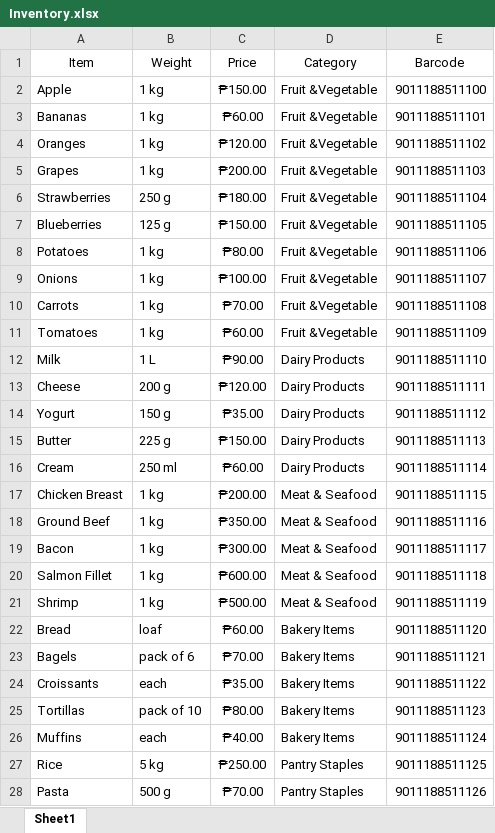
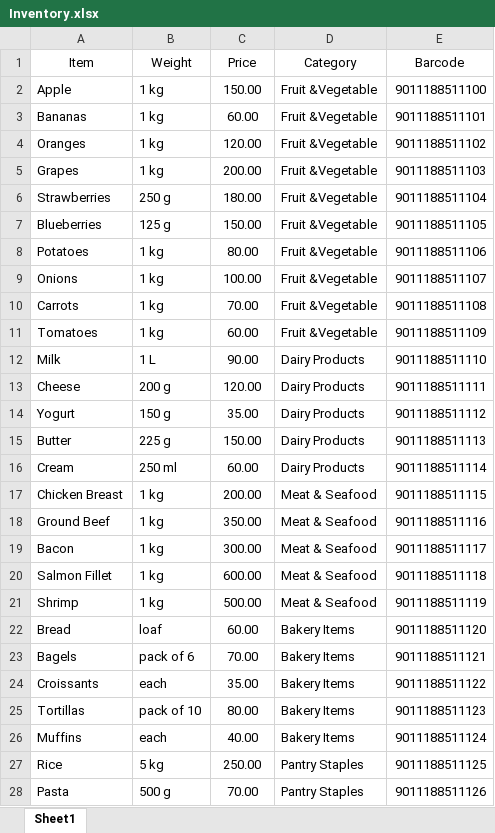
Before and after one commit to MachuJay/NIT-Lucky-9-Capstone, an Excel workbook: Resources/Inventory.xlsx, sheet Sheet1, drawn as a sheet; only a part is shown; values as stored, in another font and other column widths than the file's, no borders; the diff covers the shown part only; the diff names each change by its address in the sheet, - before the commit and + after, or states it on an @@ line.

```diff
--- a/Resources/Inventory.xlsx (sheet Sheet1)
+++ b/Resources/Inventory.xlsx (sheet Sheet1)
-C2 (Price): ₱150.00
+C2 (Price): 150.00
-C3 (Price): ₱60.00
+C3 (Price): 60.00
-C4 (Price): ₱120.00
+C4 (Price): 120.00
-C5 (Price): ₱200.00
+C5 (Price): 200.00
-C6 (Price): ₱180.00
+C6 (Price): 180.00
-C7 (Price): ₱150.00
+C7 (Price): 150.00
-C8 (Price): ₱80.00
+C8 (Price): 80.00
-C9 (Price): ₱100.00
+C9 (Price): 100.00
-C10 (Price): ₱70.00
+C10 (Price): 70.00
-C11 (Price): ₱60.00
+C11 (Price): 60.00
-C12 (Price): ₱90.00
+C12 (Price): 90.00
-C13 (Price): ₱120.00
+C13 (Price): 120.00
-C14 (Price): ₱35.00
+C14 (Price): 35.00
-C15 (Price): ₱150.00
+C15 (Price): 150.00
-C16 (Price): ₱60.00
+C16 (Price): 60.00
-C17 (Price): ₱200.00
+C17 (Price): 200.00
-C18 (Price): ₱350.00
+C18 (Price): 350.00
-C19 (Price): ₱300.00
+C19 (Price): 300.00
-C20 (Price): ₱600.00
+C20 (Price): 600.00
-C21 (Price): ₱500.00
+C21 (Price): 500.00
-C22 (Price): ₱60.00
+C22 (Price): 60.00
-C23 (Price): ₱70.00
+C23 (Price): 70.00
-C24 (Price): ₱35.00
+C24 (Price): 35.00
-C25 (Price): ₱80.00
+C25 (Price): 80.00
-C26 (Price): ₱40.00
+C26 (Price): 40.00
-C27 (Price): ₱250.00
+C27 (Price): 250.00
-C28 (Price): ₱70.00
+C28 (Price): 70.00
```
Also changed, not shown: 23 edited cells elsewhere in this sheet, 3 other files.
